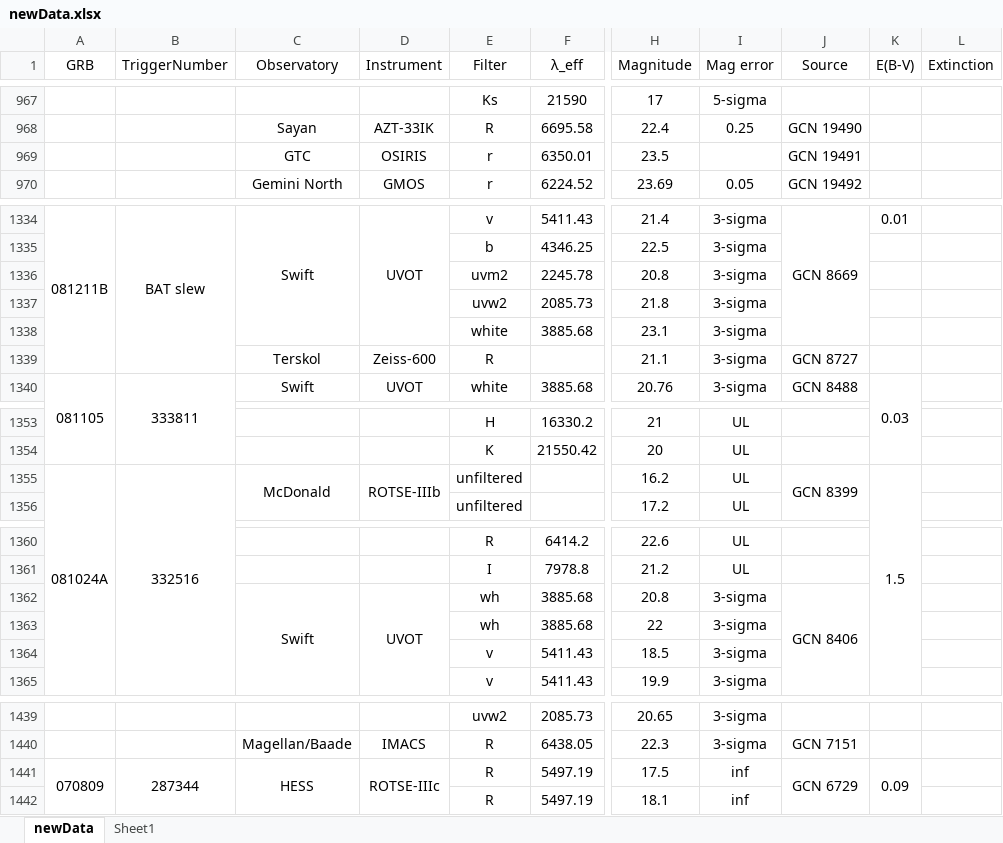
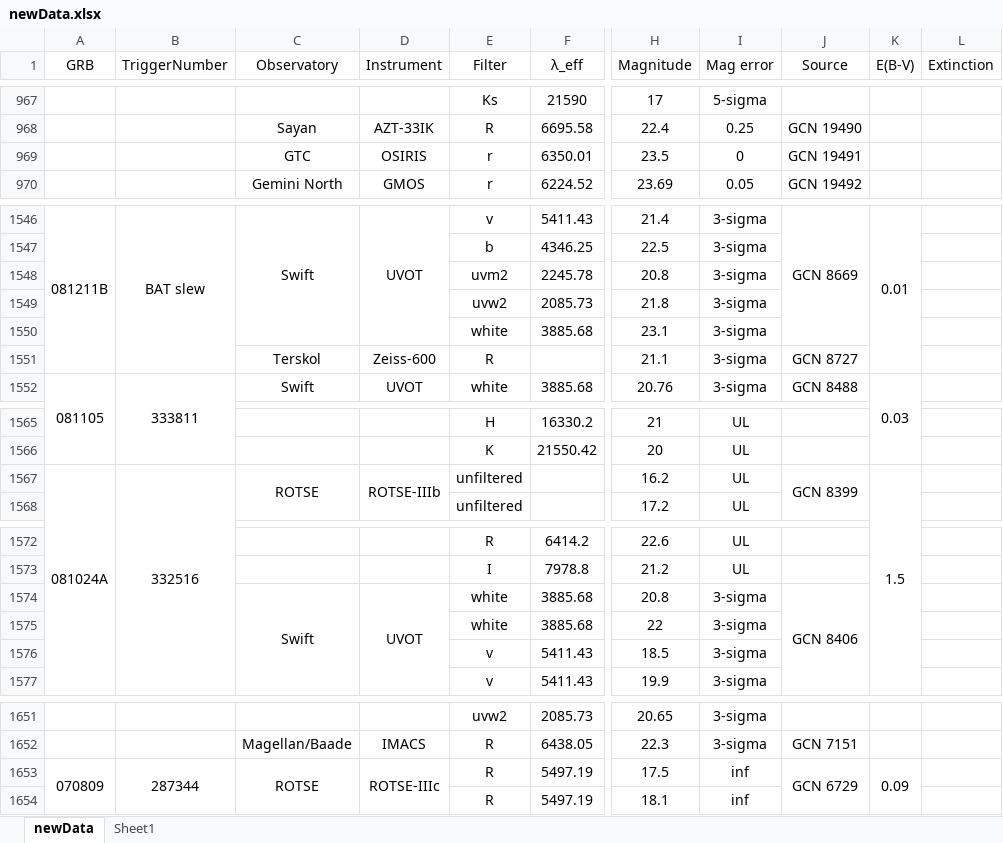
Before and after one commit to cgobat/dark-GRBs, an Excel workbook: data/newData.xlsx, sheet newData, drawn as a sheet; only a part is shown, gaps mark what is left out; values as stored, in another font and other column widths than the file's, no borders; conditional formats not drawn; addresses are those after the commit; the diff covers the shown part only; the diff names each change by its address in the sheet, - before the commit and + after, or states it on an @@ line.

Commit message:
Some more new optical data

```diff
--- a/data/newData.xlsx (sheet newData)
+++ b/data/newData.xlsx (sheet newData)
-I969 (Mag error): (empty)
+I969 (Mag error): 0
+K1546:K1551 merged
-C1567 (Observatory): McDonald
+C1567 (Observatory): ROTSE
-E1574:E1575 (Filter): wh
+E1574:E1575 (Filter): white
-C1653 (Observatory): HESS
+C1653 (Observatory): ROTSE
```
Also changed, not shown: 212 added rows elsewhere in this sheet, sheet Sheet1, 3 other files.
